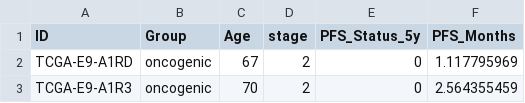
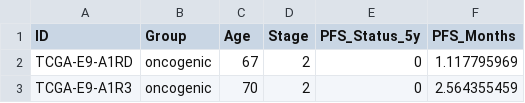
Before and after one commit to nkblab-genomics/VNCI-BreastCancer-analysis, a TSV file: data/TCGA-BRCA_LuminalA_B_HT_5yearProgressionFreeSurvival.tsv, drawn as a sheet; only a part is shown.

Commit message:
Update TCGA-BRCA_LuminalA_B_HT_5yearProgressionFreeSurvival.tsv

```diff
--- a/data/TCGA-BRCA_LuminalA_B_HT_5yearProgressionFreeSurvival.tsv
+++ b/data/TCGA-BRCA_LuminalA_B_HT_5yearProgressionFreeSurvival.tsv
@@ -1,2 +1,2 @@
-ID	Group	Age	stage	PFS_Status_5y	PFS_Months
+ID	Group	Age	Stage	PFS_Status_5y	PFS_Months
 TCGA-E9-A1RD	oncogenic	67	2	0	1.117795969
```
